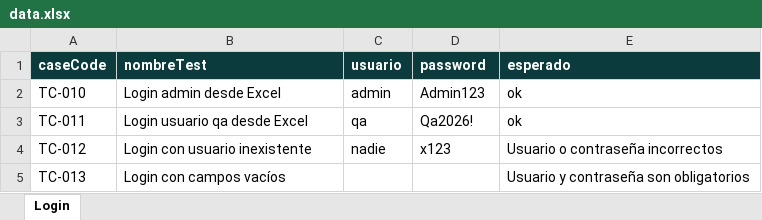
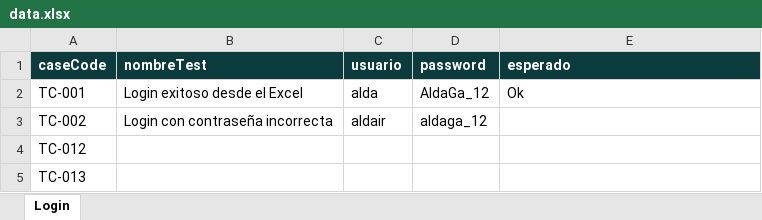
Before and after one commit to Aldair-Gallardo/ParaBank, an Excel workbook: src/main/resources/Datos/data.xlsx, sheet Login, drawn as a sheet; values as stored, in another font and other column widths than the file's, no borders; removed rows and columns are numbered as before the commit, all else as after; the diff names each change by its address in the sheet, - before the commit and + after, or states it on an @@ line.

Commit message:
Se agregó automatizaciones para el login correecto, incorrecto y logut

```diff
--- a/src/main/resources/Datos/data.xlsx (sheet Login)
+++ b/src/main/resources/Datos/data.xlsx (sheet Login)
-row 2: TC-010 | Login admin desde Excel | admin | Admin123 | ok
-row 3: TC-011 | Login usuario qa desde Excel | qa | Qa2026! | ok
+row 2: TC-001 | Login exitoso desde el Excel | alda | AldaGa_12 | Ok
+row 3: TC-002 | Login con contraseña incorrecta | aldair | aldaga_12
-B4 (nombreTest): Login con usuario inexistente
+B4 (nombreTest): (empty)
-C4 (usuario): nadie
+C4 (usuario): (empty)
-D4 (password): x123
+D4 (password): (empty)
-E4 (esperado): Usuario o contraseña incorrectos
+E4 (esperado): (empty)
-B5 (nombreTest): Login con campos vacíos
+B5 (nombreTest): (empty)
-E5 (esperado): Usuario y contraseña son obligatorios
+E5 (esperado): (empty)
```
Also changed, not shown: 13 other files.
